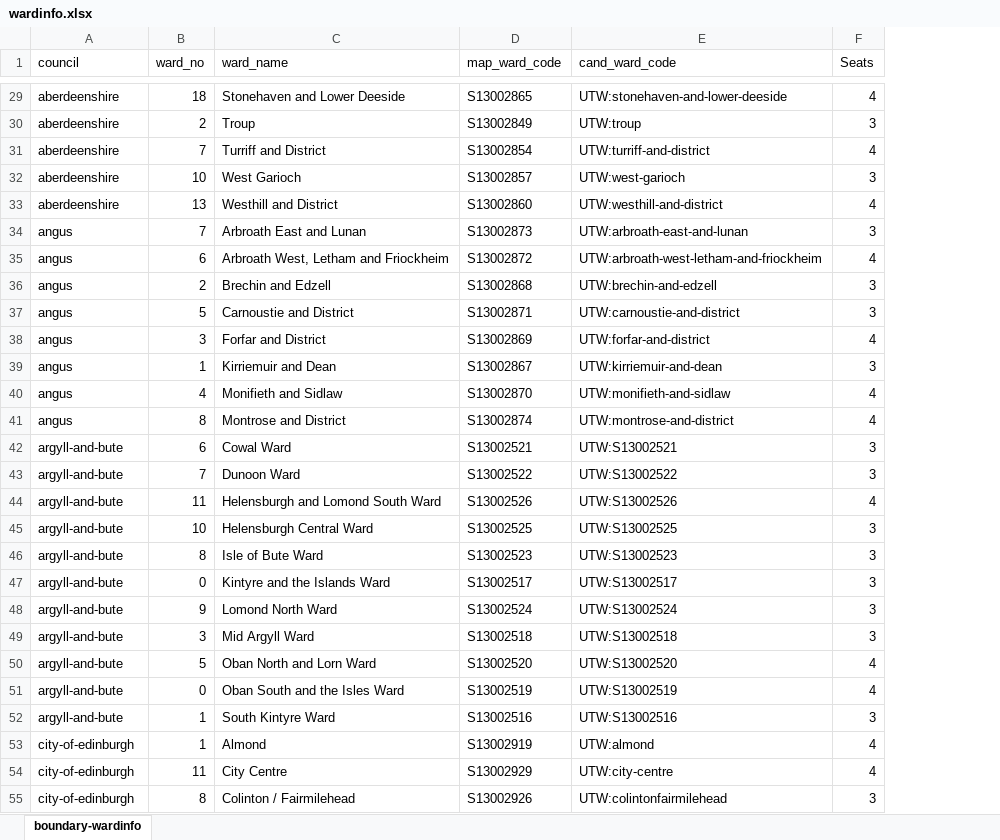
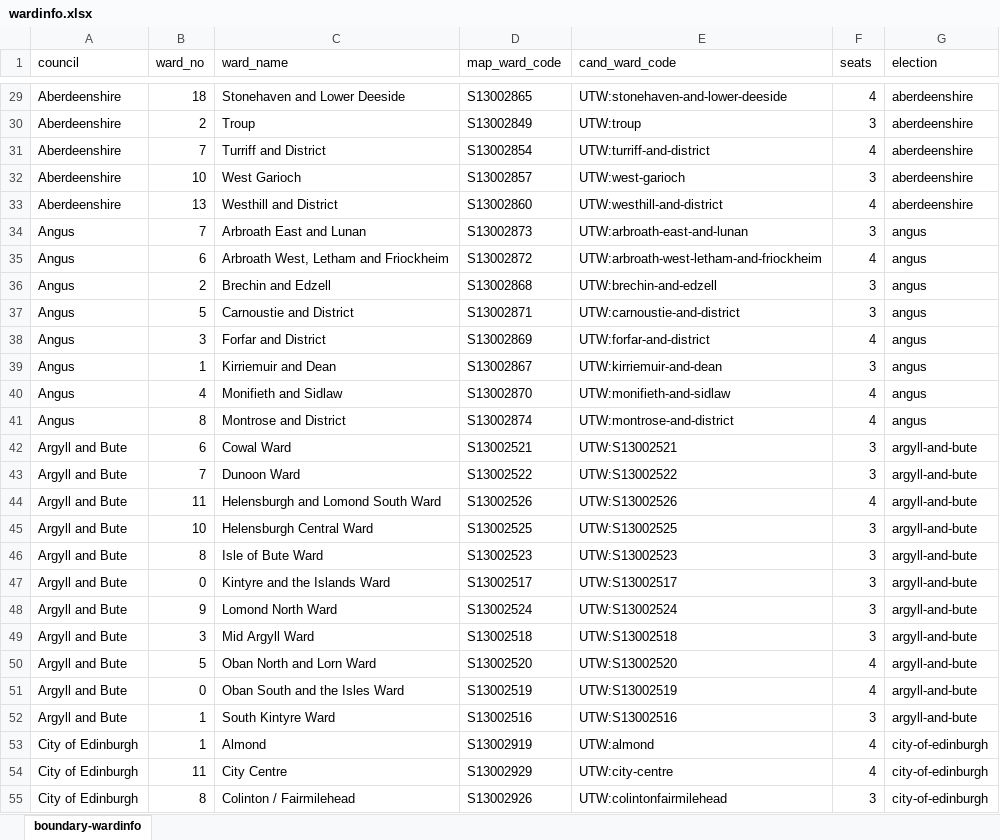
Before and after one commit to gerrymulvenna/council17, an Excel workbook: 2017/SCO/wardinfo.xlsx, sheet boundary-wardinfo, drawn as a sheet; only a part is shown, gaps mark what is left out; values as stored, in another font and other column widths than the file's, no borders; the diff covers the shown part only; the diff names each change by its address in the sheet, - before the commit and + after, or states it on an @@ line.

Commit message:
Better council name available in wardinfo.json, validated all the seat and candidate nos. Console.log of node.original.properties in treeview.js Signed-off-by: Gerry Mulvenna <git@movingwifi.com>

```diff
--- a/2017/SCO/wardinfo.xlsx (sheet boundary-wardinfo)
+++ b/2017/SCO/wardinfo.xlsx (sheet boundary-wardinfo)
+column G (election), rows 29-55: aberdeenshire | aberdeenshire | aberdeenshire | aberdeenshire | aberdeenshire | angus | angus | angus | angus | angus | angus | angus | angus | argyll-and-bute | argyll-and-bute | argyll-and-bute | argyll-and-bute | argyll-and-bute | argyll-and-bute | argyll-and-bute | argyll-and-bute | argyll-and-bute | argyll-and-bute | argyll-and-bute | city-of-edinburgh | city-of-edinburgh | city-of-edinburgh
-F1: Seats
+F1: seats
-A29:A33 (council): aberdeenshire
+A29:A33 (council): Aberdeenshire
-A34:A41 (council): angus
+A34:A41 (council): Angus
-A42:A52 (council): argyll-and-bute
+A42:A52 (council): Argyll and Bute
-A53:A55 (council): city-of-edinburgh
+A53:A55 (council): City of Edinburgh
```
Also changed, not shown: 9 added rows, 9 removed rows and 320 edited cells elsewhere in this sheet, 5 other files.
